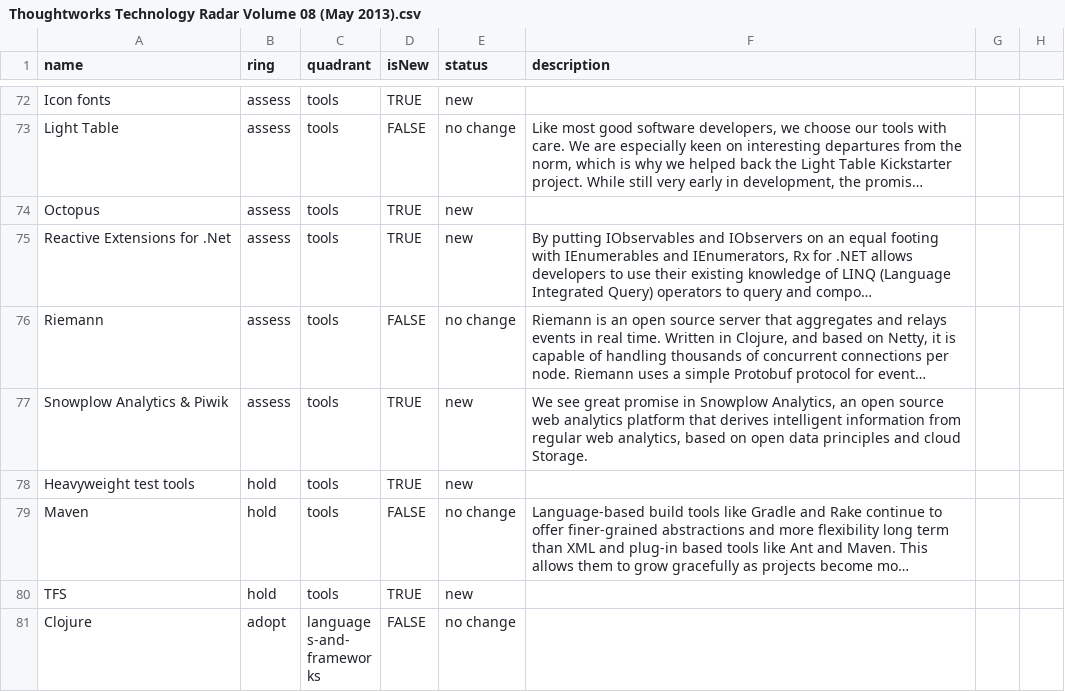
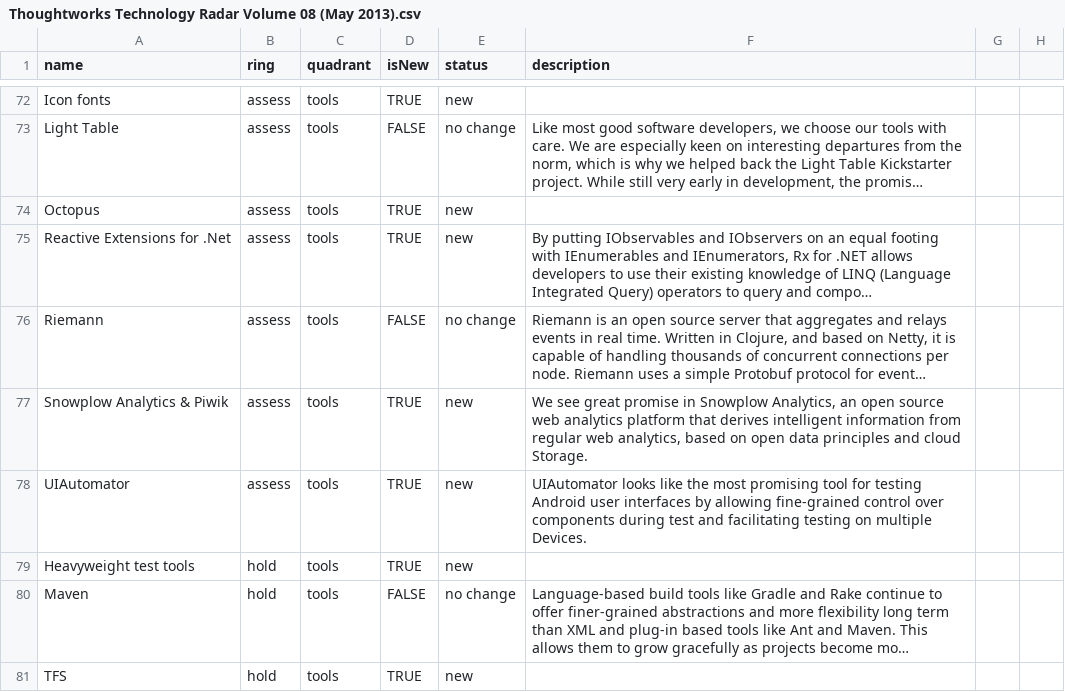
Before and after one commit to setchy/thoughtworks-tech-radar-volumes, a CSV file: volumes/csv/Thoughtworks Technology Radar Volume 08 (May 2013).csv, drawn as a sheet; only a part is shown, gaps mark what is left out; the shorter side is filled out with more unchanged rows; long unchanged cells end in …; the diff names each change by its address in the sheet, - before the commit and + after, or states it on an @@ line.

```diff
--- a/volumes/csv/Thoughtworks Technology Radar Volume 08 (May 2013).csv
+++ b/volumes/csv/Thoughtworks Technology Radar Volume 08 (May 2013).csv
+row 78: UIAutomator | assess | tools | TRUE | new | UIAutomator looks like the most promising tool for testing Android user interfaces by allowing fine-grained control over components during test and facilitating testing on multiple Devices.
```
Also changed, not shown: volumes/csv/Thoughtworks Technology Radar Volume 16 (Mar 2017).csv, volumes/csv/Thoughtworks Technology Radar Volume 20 (Apr 2019).csv, 5 other files.
